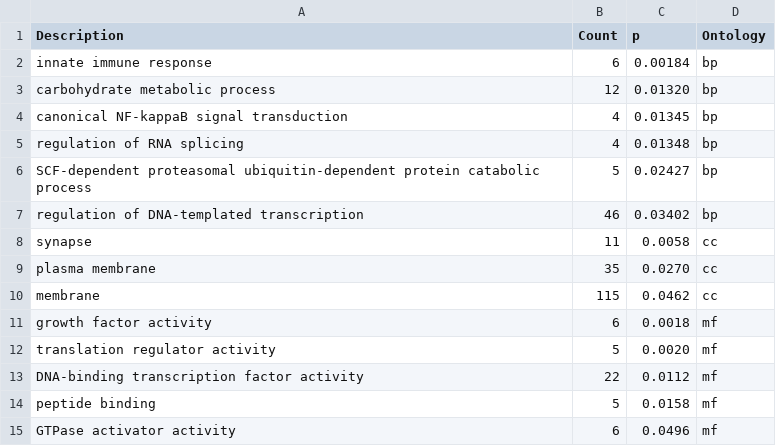
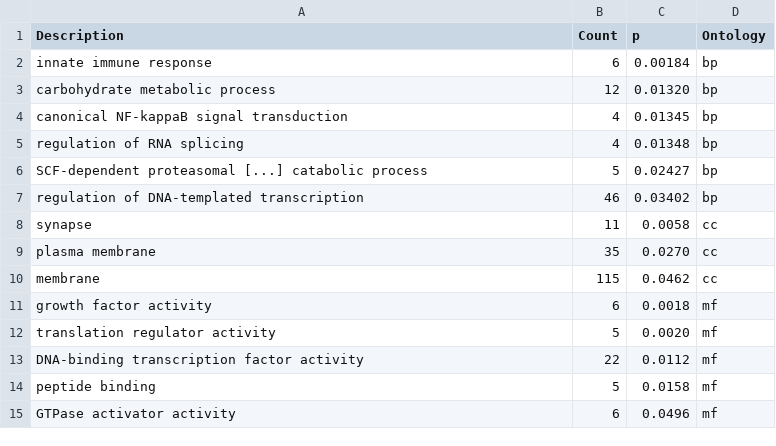
Before and after one commit to GordusLab/orb-selection, a TSV file: results/go_enrichment/relaxed/summary_relaxed.tsv, drawn as a sheet.

```diff
--- a/results/go_enrichment/relaxed/summary_relaxed.tsv
+++ b/results/go_enrichment/relaxed/summary_relaxed.tsv
@@ -5,3 +5,3 @@ canonical NF-kappaB signal transduction	4	0.01345	bp
 regulation of RNA splicing	4	0.01348	bp
-SCF-dependent proteasomal ubiquitin-dependent protein catabolic process	5	0.02427	bp
+SCF-dependent proteasomal [...] catabolic process	5	0.02427	bp
 regulation of DNA-templated transcription	46	0.03402	bp
```
Also changed, not shown: results/go_enrichment/intensified/summary_intensified.tsv, 10 other files.
